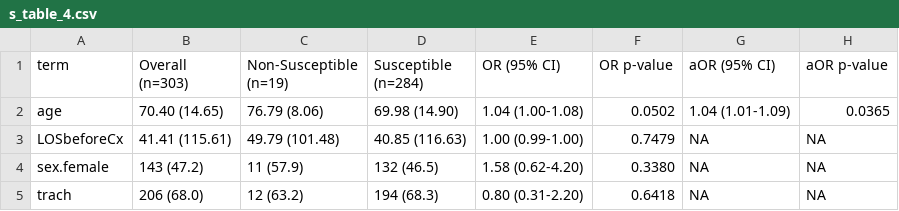
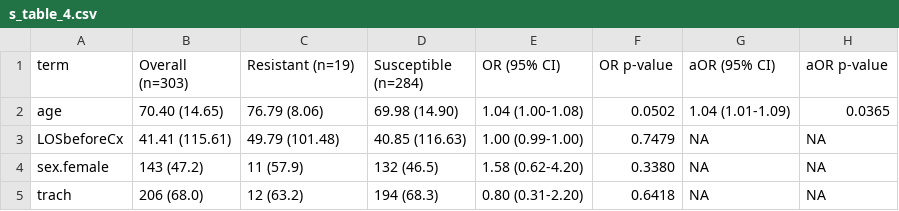
Before and after one commit to kylegontjes/pre-intro-blbli-resistance-ms, a CSV file: tables/s_table_4.csv, drawn as a sheet; only a part is shown.

```diff
--- a/tables/s_table_4.csv
+++ b/tables/s_table_4.csv
@@ -1,2 +1,2 @@
-term,Overall (n=303),Non-Susceptible (n=19),Susceptible (n=284),OR (95% CI),OR p-value,aOR (95% CI),aOR p-value
+term,Overall (n=303),Resistant (n=19),Susceptible (n=284),OR (95% CI),OR p-value,aOR (95% CI),aOR p-value
 age,70.40 (14.65),76.79 (8.06),69.98 (14.90),1.04 (1.00-1.08),0.0502,1.04 (1.01-1.09),0.0365
```
Also changed, not shown: tables/s_table_1.csv, tables/s_table_2.csv, 10 other files.
